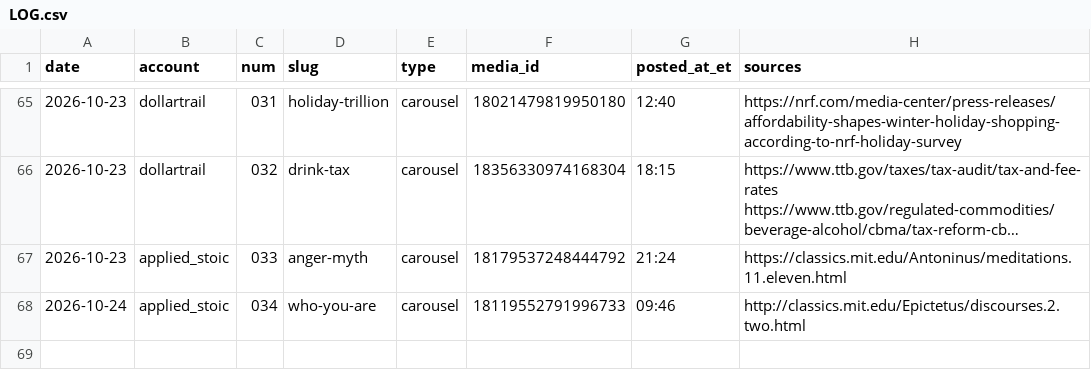
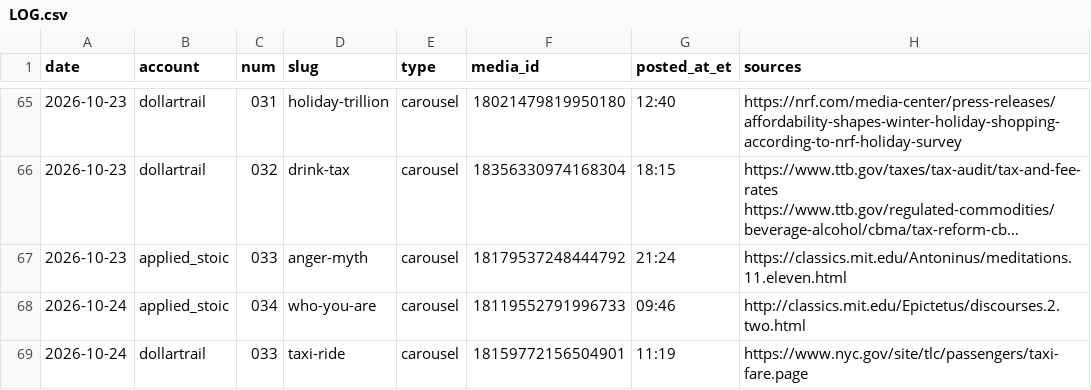
Before and after one commit to jimlastinger/ig-posts, a CSV file: LOG.csv, drawn as a sheet; only a part is shown, gaps mark what is left out; long unchanged cells end in ….

```diff
--- a/LOG.csv
+++ b/LOG.csv
@@ -68 +68,2 @@ date,account,num,slug,type,media_id,posted_at_et,sources
 2026-10-24,applied_stoic,034,who-you-are,carousel,18119552791996733,09:46,http://classics.mit.edu/Epictetus/discourses.2.two.html
+2026-10-24,dollartrail,033,taxi-ride,carousel,18159772156504901,11:19,https://www.nyc.gov/site/tlc/passengers/taxi-fare.page
```
